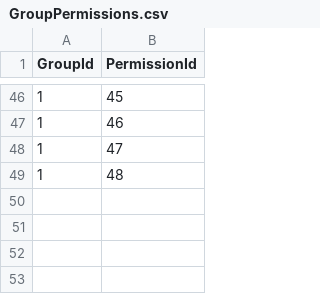
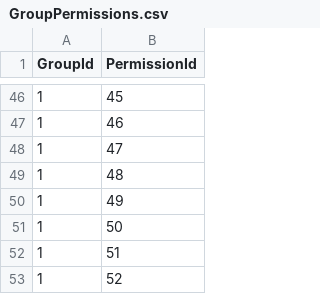
Before and after one commit to moosavinazar/SarGoldACC, a CSV file: SarGoldACC.Core/Data/SeedData/GroupPermissions.csv, drawn as a sheet; only a part is shown, gaps mark what is left out; the diff names each change by its address in the sheet, - before the commit and + after, or states it on an @@ line.

```diff
--- a/SarGoldACC.Core/Data/SeedData/GroupPermissions.csv
+++ b/SarGoldACC.Core/Data/SeedData/GroupPermissions.csv
+row 50: 1 | 49
+row 51: 1 | 50
+row 52: 1 | 51
+row 53: 1 | 52
```
Also changed, not shown: SarGoldACC.Core/Data/SeedData/Permissions.csv, 25 other files.
